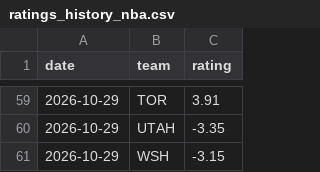
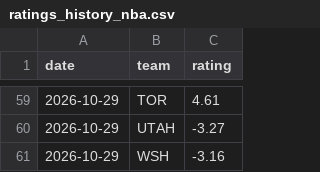
Before and after one commit to dylankelly0233-hoops/alphapoint-dashboards, a CSV file: ratings_history_nba.csv, drawn as a sheet; only a part is shown, gaps mark what is left out; the diff covers the shown part only.

```diff
--- a/ratings_history_nba.csv
+++ b/ratings_history_nba.csv
@@ -59,3 +59,3 @@ date,team,rating
-2026-10-29,TOR,3.91
-2026-10-29,UTAH,-3.35
-2026-10-29,WSH,-3.15
+2026-10-29,TOR,4.61
+2026-10-29,UTAH,-3.27
+2026-10-29,WSH,-3.16
```
Also changed, not shown: 27 edited cells elsewhere in this file, line_history_cbb.csv, line_history_cfb.csv, 3 other files.
